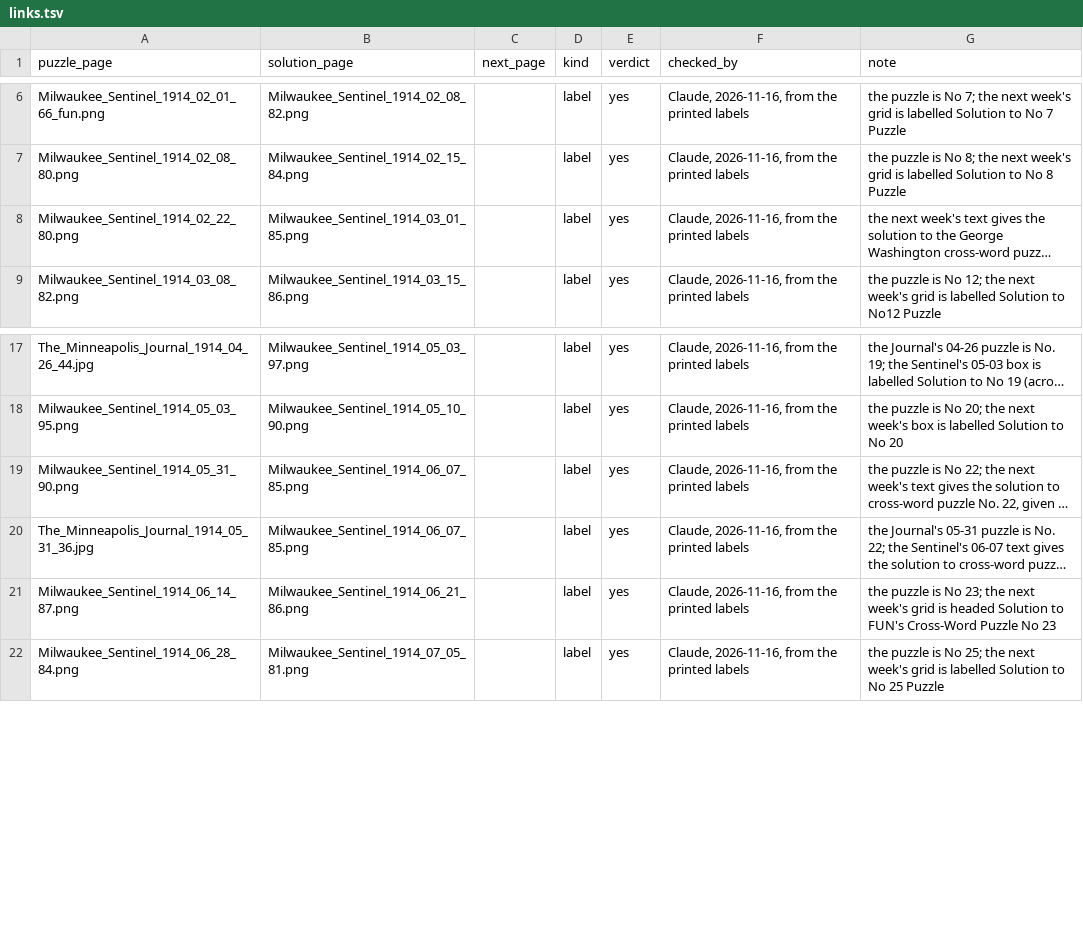
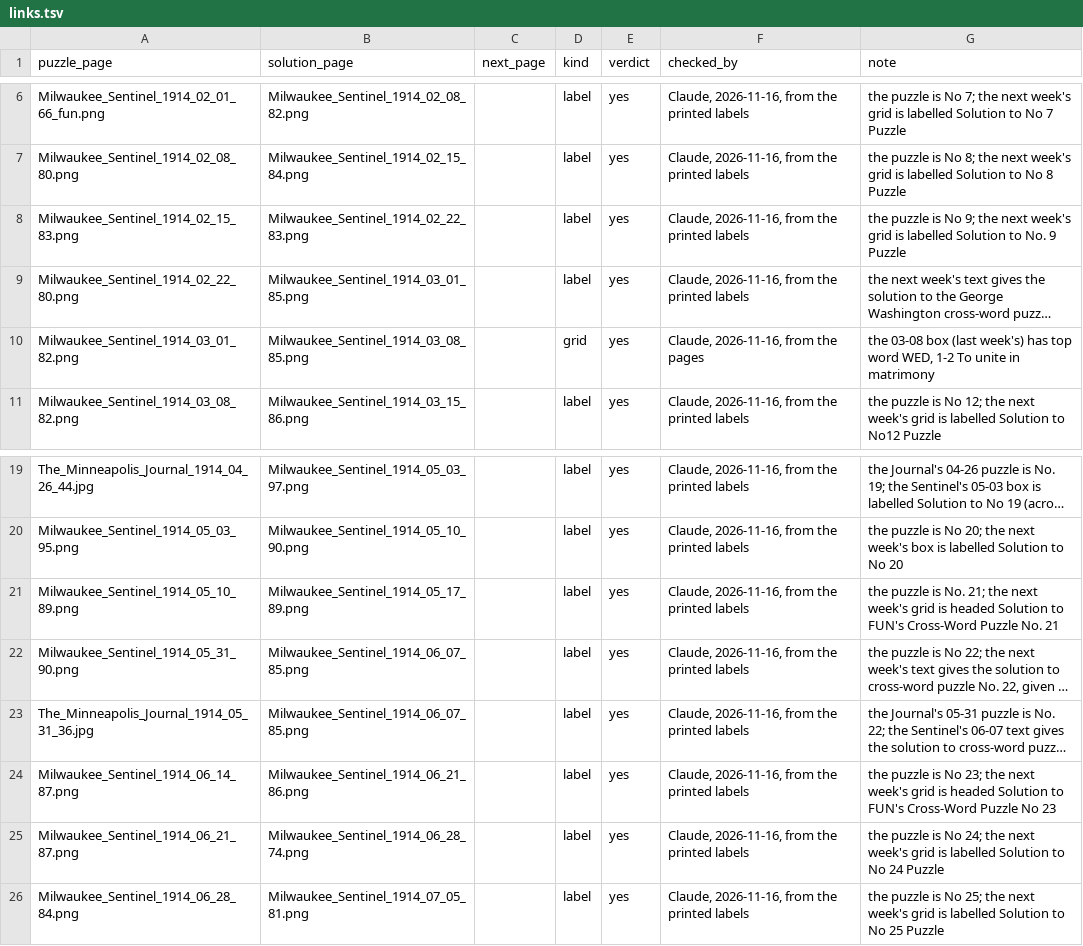
Before and after one commit to EveryPuzzleProject/newyorkworld, a TSV file: links.tsv, drawn as a sheet; only a part is shown, gaps mark what is left out; long unchanged cells end in …; the diff names each change by its address in the sheet, - before the commit and + after, or states it on an @@ line.

```diff
--- a/links.tsv
+++ b/links.tsv
+row 8: Milwaukee_Sentinel_1914_02_15_83.png | Milwaukee_Sentinel_1914_02_22_83.png |  | label | yes | Claude, 2026-11-16, from the printed labels | the puzzle is No 9; the next week's grid is labelled Solution to No. 9 Puzzle
+row 10: Milwaukee_Sentinel_1914_03_01_82.png | Milwaukee_Sentinel_1914_03_08_85.png |  | grid | yes | Claude, 2026-11-16, from the pages | the 03-08 box (last week's) has top word WED, 1-2 To unite in matrimony
+row 21: Milwaukee_Sentinel_1914_05_10_89.png | Milwaukee_Sentinel_1914_05_17_89.png |  | label | yes | Claude, 2026-11-16, from the printed labels | the puzzle is No. 21; the next week's grid is headed Solution to FUN's Cross-Word Puzzle No. 21
+row 25: Milwaukee_Sentinel_1914_06_21_87.png | Milwaukee_Sentinel_1914_06_28_74.png |  | label | yes | Claude, 2026-11-16, from the printed labels | the puzzle is No 24; the next week's grid is labelled Solution to No 24 Puzzle
```
Also changed, not shown: chain_pages.tsv, gaps.tsv, 4 other files.
